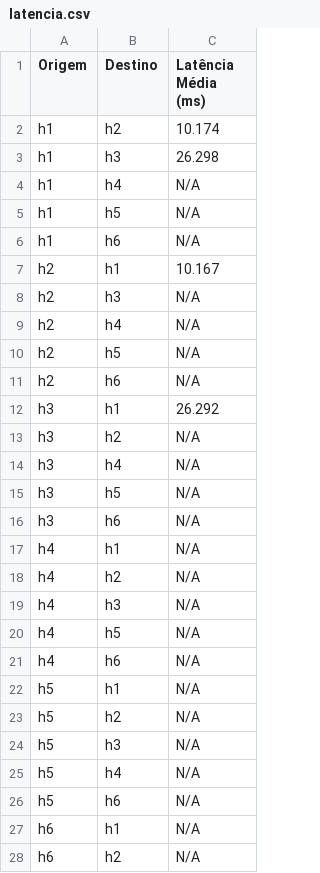
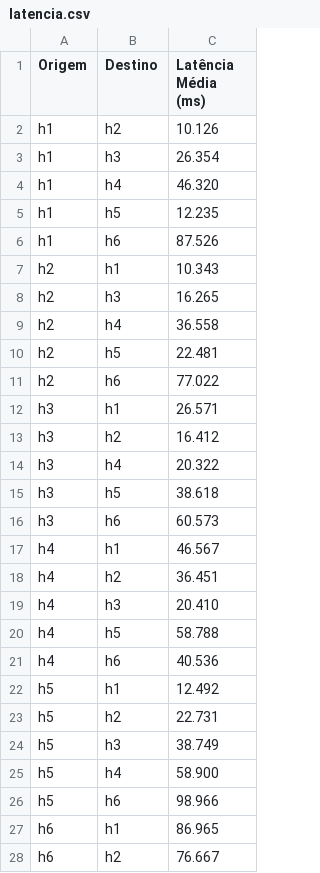
Before and after one commit to Menqui/TRABALHO_REDES, a CSV file: latencia.csv, drawn as a sheet; only a part is shown; the diff covers the shown part only.

```diff
--- a/latencia.csv
+++ b/latencia.csv
@@ -1,28 +1,28 @@
 Origem,Destino,Latência Média (ms)
-h1,h2,10.174
-h1,h3,26.298
-h1,h4,N/A
-h1,h5,N/A
-h1,h6,N/A
-h2,h1,10.167
-h2,h3,N/A
-h2,h4,N/A
-h2,h5,N/A
-h2,h6,N/A
-h3,h1,26.292
-h3,h2,N/A
-h3,h4,N/A
-h3,h5,N/A
-h3,h6,N/A
-h4,h1,N/A
-h4,h2,N/A
-h4,h3,N/A
-h4,h5,N/A
-h4,h6,N/A
-h5,h1,N/A
-h5,h2,N/A
-h5,h3,N/A
-h5,h4,N/A
-h5,h6,N/A
-h6,h1,N/A
-h6,h2,N/A
+h1,h2,10.126
+h1,h3,26.354
+h1,h4,46.320
+h1,h5,12.235
+h1,h6,87.526
+h2,h1,10.343
+h2,h3,16.265
+h2,h4,36.558
+h2,h5,22.481
+h2,h6,77.022
+h3,h1,26.571
+h3,h2,16.412
+h3,h4,20.322
+h3,h5,38.618
+h3,h6,60.573
+h4,h1,46.567
+h4,h2,36.451
+h4,h3,20.410
+h4,h5,58.788
+h4,h6,40.536
+h5,h1,12.492
+h5,h2,22.731
+h5,h3,38.749
+h5,h4,58.900
+h5,h6,98.966
+h6,h1,86.965
+h6,h2,76.667
```
Also changed, not shown: 3 edited cells elsewhere in this file, vazao.csv, 7 other files.
